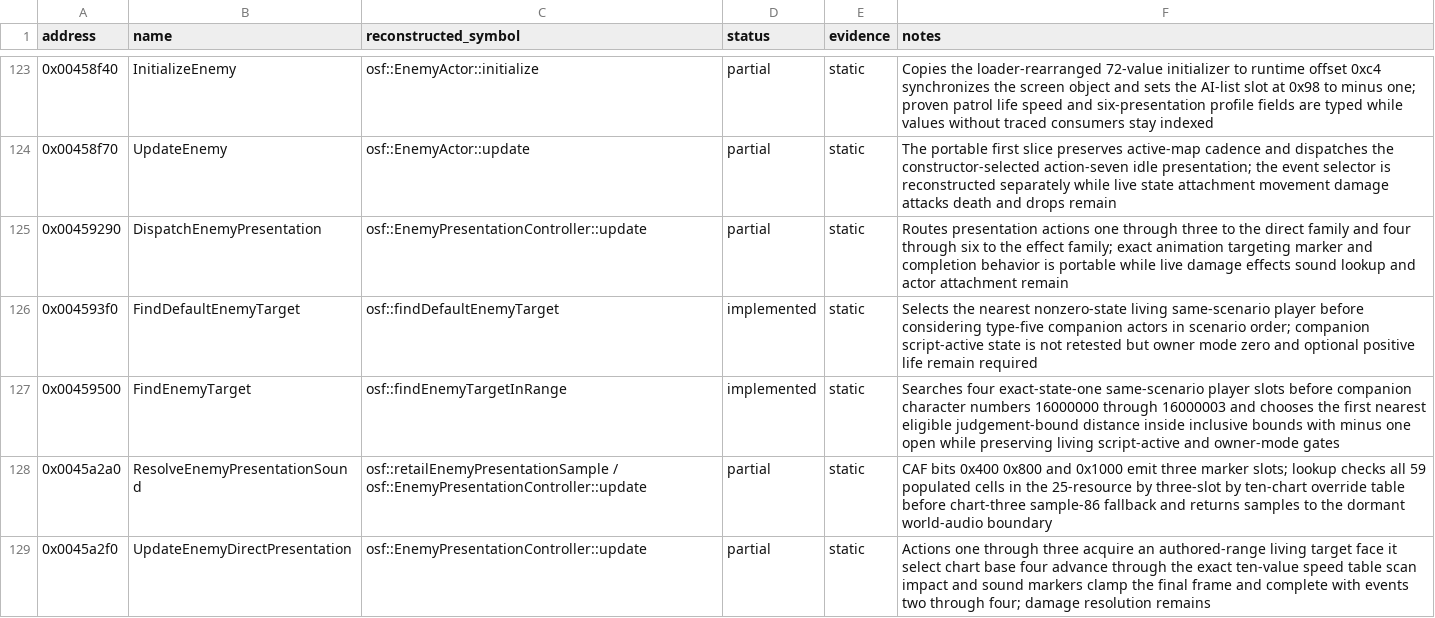
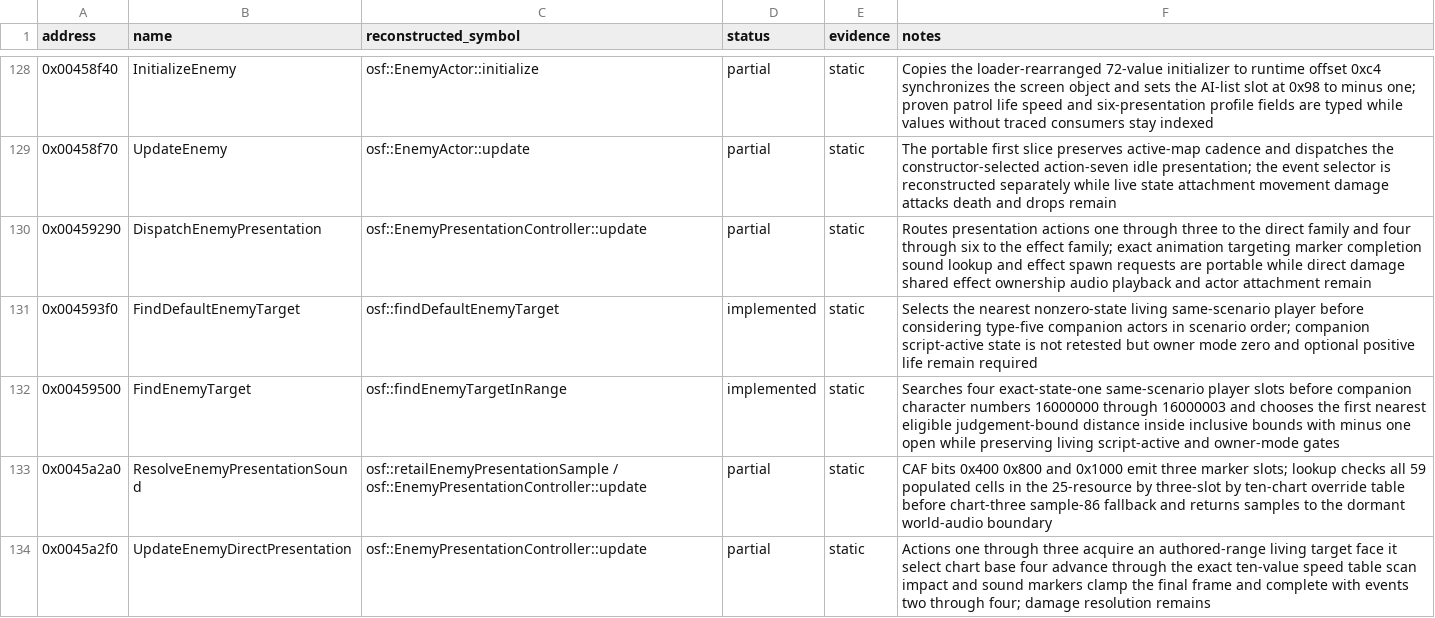
Before and after one commit to RednibCoding/OpenShadowFlare, a CSV file: reverse/shadowflare-exe/functions.csv, drawn as a sheet; only a part is shown, gaps mark what is left out; the diff covers the shown part only.

Commit message:
Reconstruct retail enemy effect impacts

```diff
--- a/reverse/shadowflare-exe/functions.csv
+++ b/reverse/shadowflare-exe/functions.csv
@@ -124,3 +129,3 @@ address,name,reconstructed_symbol,status,evidence,notes
 0x00458f70,UpdateEnemy,osf::EnemyActor::update,partial,static,The portable first slice preserves active-map cadence and dispatches the constructor-selected action-seven idle presentation; the event selector is reconstructed separately while live state attachment movement damage attacks death and drops remain
-0x00459290,DispatchEnemyPresentation,osf::EnemyPresentationController::update,partial,static,Routes presentation actions one through three to the direct family and four through six to the effect family; exact animation targeting marker and completion behavior is portable while live damage effects sound lookup and actor attachment remain
+0x00459290,DispatchEnemyPresentation,osf::EnemyPresentationController::update,partial,static,Routes presentation actions one through three to the direct family and four through six to the effect family; exact animation targeting marker completion sound lookup and effect spawn requests are portable while direct damage shared effect ownership audio playback and actor attachment remain
 0x004593f0,FindDefaultEnemyTarget,osf::findDefaultEnemyTarget,implemented,static,Selects the nearest nonzero-state living same-scenario player before considering type-five companion actors in scenario order; companion script-active state is not retested but owner mode zero and optional positive life remain required
```
Also changed, not shown: 5 added rows and 2 edited cells elsewhere in this file, 16 other files.
